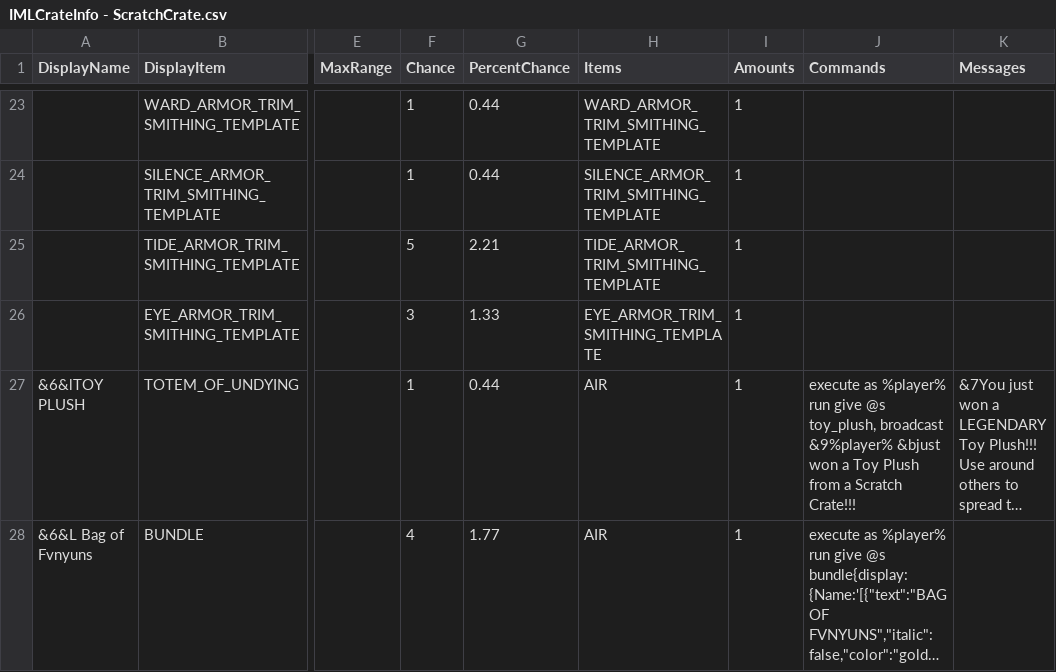
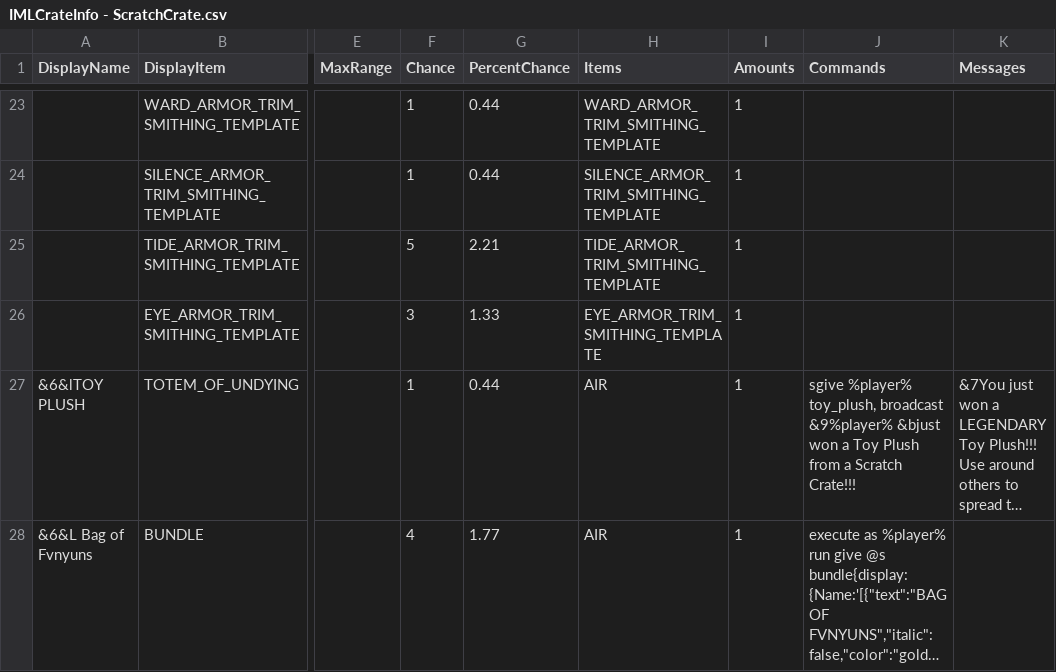
Before and after one commit to edgecdec/MinecraftCrazyCrateGenerator, a CSV file: CrateCSVs/IMLCrateInfo - ScratchCrate.csv, drawn as a sheet; only a part is shown, gaps mark what is left out; long unchanged cells end in …; the diff names each change by its address in the sheet, - before the commit and + after, or states it on an @@ line.

Commit message:
Fix bug with scratch crate.

```diff
--- a/CrateCSVs/IMLCrateInfo - ScratchCrate.csv
+++ b/CrateCSVs/IMLCrateInfo - ScratchCrate.csv
-J27 (Commands): execute as %player% run give @s toy_plush, broadcast…
+J27 (Commands): sgive %player% toy_plush, broadcast…
```
Also changed, not shown: 1 other file.
